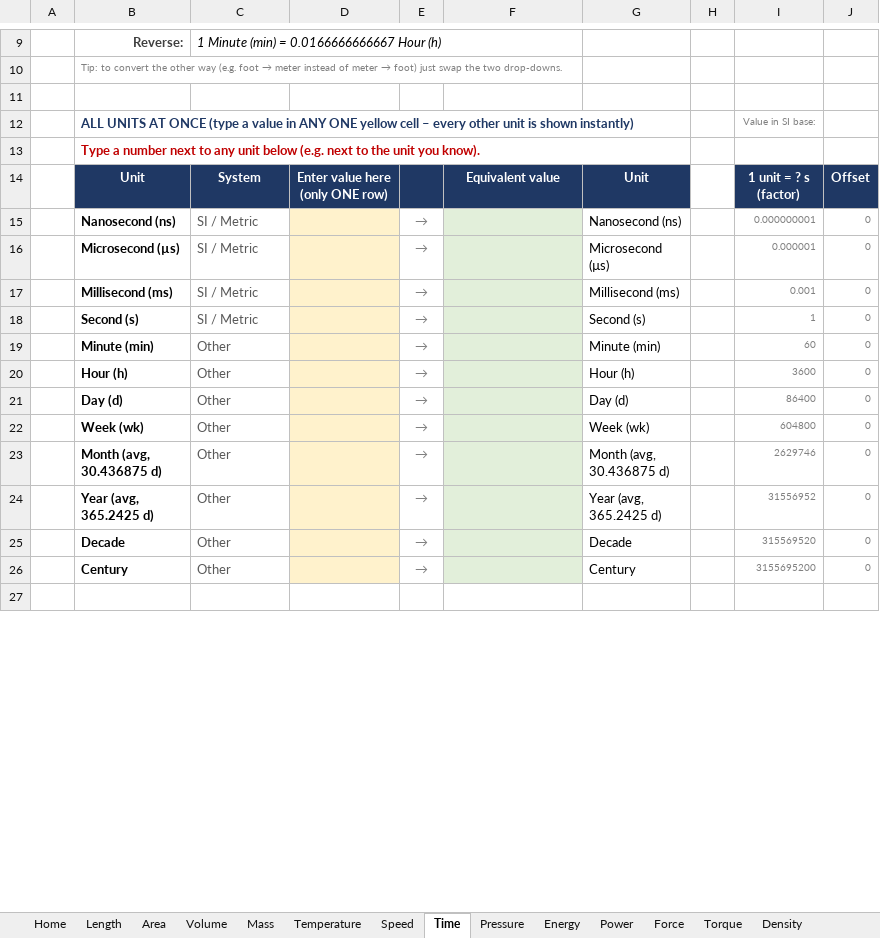
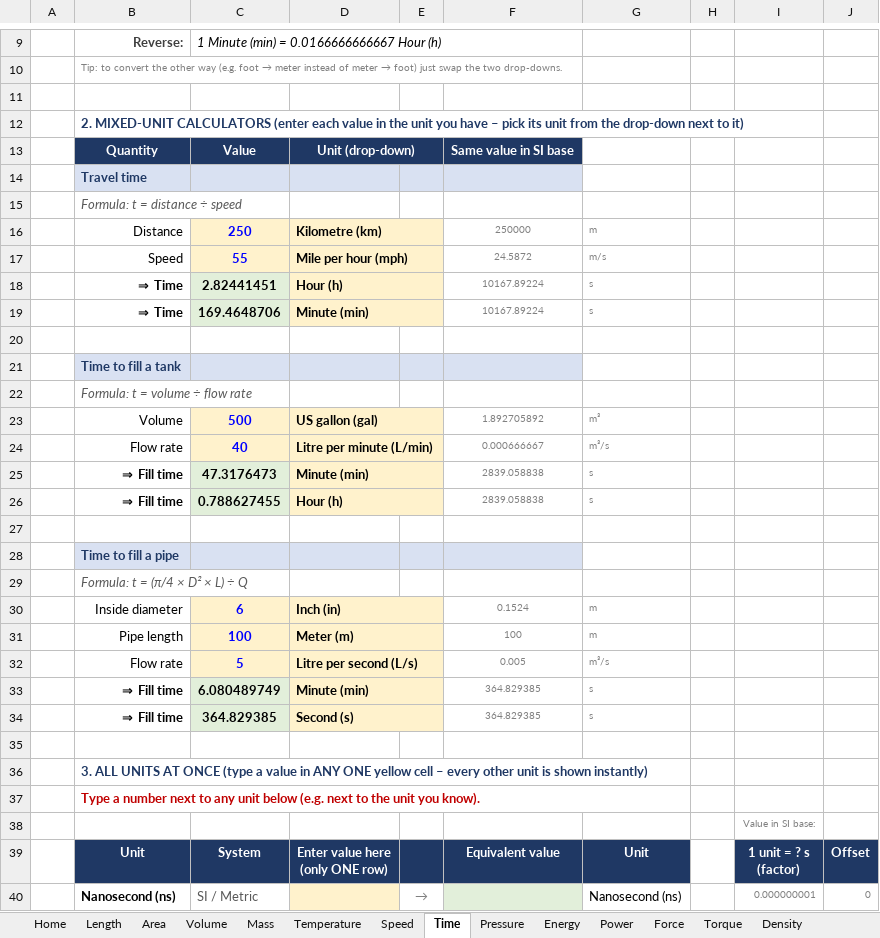
Before and after one commit to mail2ibrahim87/Private, an Excel workbook: Unit_Converter.xlsx, sheet Time, drawn as a sheet; only a part is shown, gaps mark what is left out; the shorter side is filled out with more unchanged rows; values as stored, in another font and other column widths than the file's, no borders; conditional formats not drawn; addresses are those after the commit; the diff covers the shown part only; the diff names each change by its address in the sheet, - before the commit and + after, or states it on an @@ line.

```diff
--- a/Unit_Converter.xlsx (sheet Time)
+++ b/Unit_Converter.xlsx (sheet Time)
+row 12:  | 2. MIXED-UNIT CALCULATORS (enter each value in the unit you have – pick its unit from the drop-down next to it)
+row 13:  | Quantity | Value | Unit (drop-down) |  | Same value in SI base
+row 14:  | Travel time
+row 15:  | Formula: t = distance ÷ speed
+row 16:  | Distance | 250 | Kilometre (km) |  | 250000 | m
+row 17:  | Speed | 55 | Mile per hour (mph) |  | 24.5872 | m/s
+row 18:  | ⇒ Time | 2.82441451 | Hour (h) |  | 10167.89224 | s
+row 19:  | ⇒ Time | 169.4648706 | Minute (min) |  | 10167.89224 | s
-row 20:  | ALL UNITS AT ONCE (type a value in ANY ONE yellow cell – every other unit is shown instantly) |  |  |  |  |  |  | Value in SI base:
+row 20: (empty)
+row 21:  | Time to fill a tank
+row 22:  | Formula: t = volume ÷ flow rate
+row 23:  | Volume | 500 | US gallon (gal) |  | 1.892705892 | m³
+row 24:  | Flow rate | 40 | Litre per minute (L/min) |  | 0.000666667 | m³/s
+row 25:  | ⇒ Fill time | 47.3176473 | Minute (min) |  | 2839.058838 | s
+row 26:  | ⇒ Fill time | 0.788627455 | Hour (h) |  | 2839.058838 | s
+row 27: (empty)
+row 28:  | Time to fill a pipe
+row 29:  | Formula: t = (π/4 × D² × L) ÷ Q
+row 30:  | Inside diameter | 6 | Inch (in) |  | 0.1524 | m
+row 31:  | Pipe length | 100 | Meter (m) |  | 100 | m
+row 32:  | Flow rate | 5 | Litre per second (L/s) |  | 0.005 | m³/s
+row 33:  | ⇒ Fill time | 6.080489749 | Minute (min) |  | 364.829385 | s
+row 34:  | ⇒ Fill time | 364.829385 | Second (s) |  | 364.829385 | s
+row 35: (empty)
+row 36:  | 3. ALL UNITS AT ONCE (type a value in ANY ONE yellow cell – every other unit is shown instantly)
+row 38:  |  |  |  |  |  |  |  | Value in SI base:
```
Also changed, not shown: 4 edited cells elsewhere in this sheet, sheet Mass, sheet Volume, sheet Length, sheet Data Storage, sheet Pressure, sheet Power, 11 more sheets, formulas that keep their value, 1 other file.
